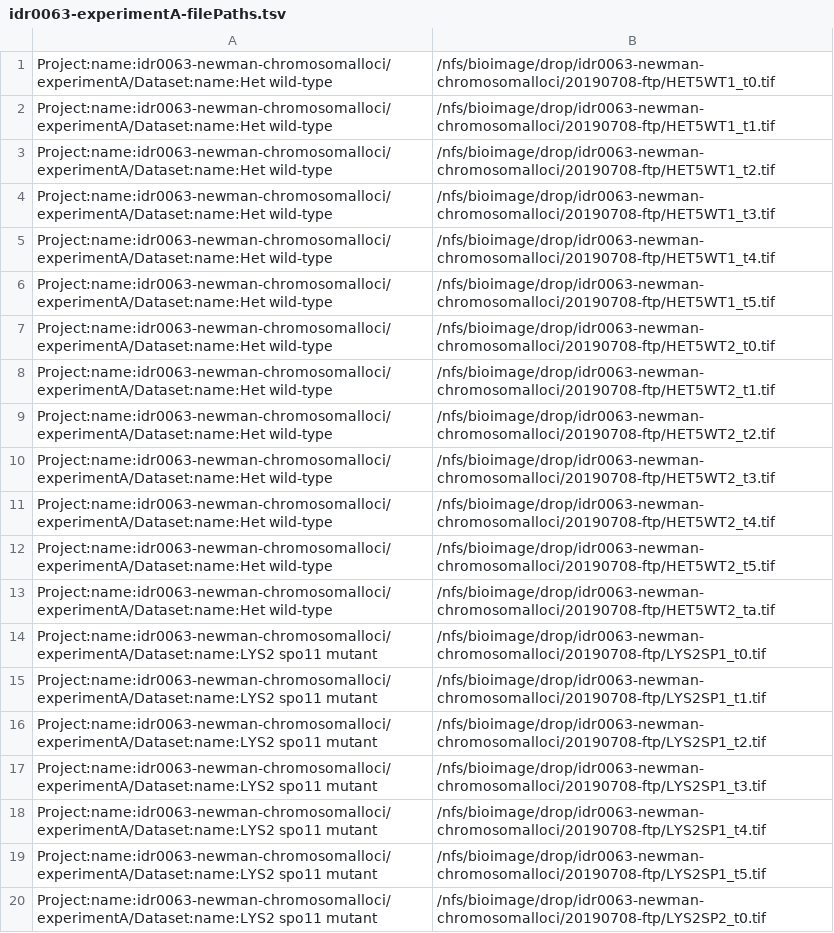
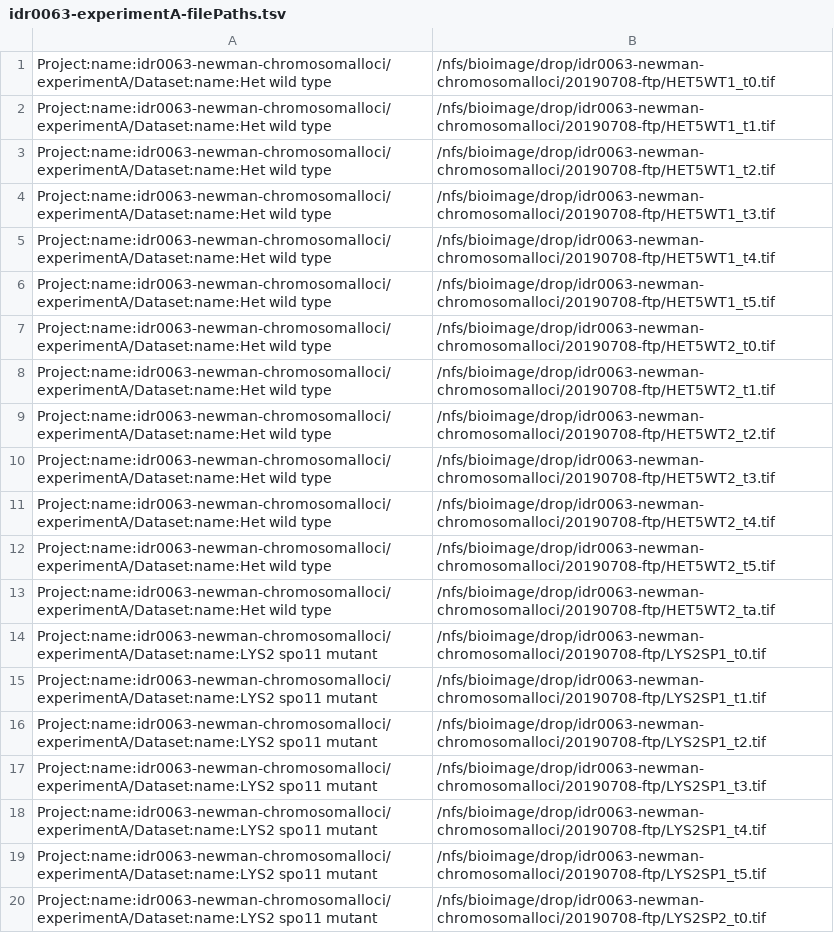
Before and after one commit to IDR/idr0063-newman-chromosomalloci, a TSV file: experimentA/idr0063-experimentA-filePaths.tsv, drawn as a sheet; only a part is shown.

Commit message:
Fix datasetname in filepaths.tsv

```diff
--- a/experimentA/idr0063-experimentA-filePaths.tsv
+++ b/experimentA/idr0063-experimentA-filePaths.tsv
@@ -1,14 +1,14 @@
-Project:name:idr0063-newman-chromosomalloci/experimentA/Dataset:name:Het wild-type	/nfs/bioimage/drop/idr0063-newman-chromosomalloci/20190708-ftp/HET5WT1_t0.tif
-Project:name:idr0063-newman-chromosomalloci/experimentA/Dataset:name:Het wild-type	/nfs/bioimage/drop/idr0063-newman-chromosomalloci/20190708-ftp/HET5WT1_t1.tif
-Project:name:idr0063-newman-chromosomalloci/experimentA/Dataset:name:Het wild-type	/nfs/bioimage/drop/idr0063-newman-chromosomalloci/20190708-ftp/HET5WT1_t2.tif
-Project:name:idr0063-newman-chromosomalloci/experimentA/Dataset:name:Het wild-type	/nfs/bioimage/drop/idr0063-newman-chromosomalloci/20190708-ftp/HET5WT1_t3.tif
-Project:name:idr0063-newman-chromosomalloci/experimentA/Dataset:name:Het wild-type	/nfs/bioimage/drop/idr0063-newman-chromosomalloci/20190708-ftp/HET5WT1_t4.tif
-Project:name:idr0063-newman-chromosomalloci/experimentA/Dataset:name:Het wild-type	/nfs/bioimage/drop/idr0063-newman-chromosomalloci/20190708-ftp/HET5WT1_t5.tif
-Project:name:idr0063-newman-chromosomalloci/experimentA/Dataset:name:Het wild-type	/nfs/bioimage/drop/idr0063-newman-chromosomalloci/20190708-ftp/HET5WT2_t0.tif
-Project:name:idr0063-newman-chromosomalloci/experimentA/Dataset:name:Het wild-type	/nfs/bioimage/drop/idr0063-newman-chromosomalloci/20190708-ftp/HET5WT2_t1.tif
-Project:name:idr0063-newman-chromosomalloci/experimentA/Dataset:name:Het wild-type	/nfs/bioimage/drop/idr0063-newman-chromosomalloci/20190708-ftp/HET5WT2_t2.tif
-Project:name:idr0063-newman-chromosomalloci/experimentA/Dataset:name:Het wild-type	/nfs/bioimage/drop/idr0063-newman-chromosomalloci/20190708-ftp/HET5WT2_t3.tif
-Project:name:idr0063-newman-chromosomalloci/experimentA/Dataset:name:Het wild-type	/nfs/bioimage/drop/idr0063-newman-chromosomalloci/20190708-ftp/HET5WT2_t4.tif
-Project:name:idr0063-newman-chromosomalloci/experimentA/Dataset:name:Het wild-type	/nfs/bioimage/drop/idr0063-newman-chromosomalloci/20190708-ftp/HET5WT2_t5.tif
-Project:name:idr0063-newman-chromosomalloci/experimentA/Dataset:name:Het wild-type	/nfs/bioimage/drop/idr0063-newman-chromosomalloci/20190708-ftp/HET5WT2_ta.tif
+Project:name:idr0063-newman-chromosomalloci/experimentA/Dataset:name:Het wild type	/nfs/bioimage/drop/idr0063-newman-chromosomalloci/20190708-ftp/HET5WT1_t0.tif
+Project:name:idr0063-newman-chromosomalloci/experimentA/Dataset:name:Het wild type	/nfs/bioimage/drop/idr0063-newman-chromosomalloci/20190708-ftp/HET5WT1_t1.tif
+Project:name:idr0063-newman-chromosomalloci/experimentA/Dataset:name:Het wild type	/nfs/bioimage/drop/idr0063-newman-chromosomalloci/20190708-ftp/HET5WT1_t2.tif
+Project:name:idr0063-newman-chromosomalloci/experimentA/Dataset:name:Het wild type	/nfs/bioimage/drop/idr0063-newman-chromosomalloci/20190708-ftp/HET5WT1_t3.tif
+Project:name:idr0063-newman-chromosomalloci/experimentA/Dataset:name:Het wild type	/nfs/bioimage/drop/idr0063-newman-chromosomalloci/20190708-ftp/HET5WT1_t4.tif
+Project:name:idr0063-newman-chromosomalloci/experimentA/Dataset:name:Het wild type	/nfs/bioimage/drop/idr0063-newman-chromosomalloci/20190708-ftp/HET5WT1_t5.tif
+Project:name:idr0063-newman-chromosomalloci/experimentA/Dataset:name:Het wild type	/nfs/bioimage/drop/idr0063-newman-chromosomalloci/20190708-ftp/HET5WT2_t0.tif
+Project:name:idr0063-newman-chromosomalloci/experimentA/Dataset:name:Het wild type	/nfs/bioimage/drop/idr0063-newman-chromosomalloci/20190708-ftp/HET5WT2_t1.tif
+Project:name:idr0063-newman-chromosomalloci/experimentA/Dataset:name:Het wild type	/nfs/bioimage/drop/idr0063-newman-chromosomalloci/20190708-ftp/HET5WT2_t2.tif
+Project:name:idr0063-newman-chromosomalloci/experimentA/Dataset:name:Het wild type	/nfs/bioimage/drop/idr0063-newman-chromosomalloci/20190708-ftp/HET5WT2_t3.tif
+Project:name:idr0063-newman-chromosomalloci/experimentA/Dataset:name:Het wild type	/nfs/bioimage/drop/idr0063-newman-chromosomalloci/20190708-ftp/HET5WT2_t4.tif
+Project:name:idr0063-newman-chromosomalloci/experimentA/Dataset:name:Het wild type	/nfs/bioimage/drop/idr0063-newman-chromosomalloci/20190708-ftp/HET5WT2_t5.tif
+Project:name:idr0063-newman-chromosomalloci/experimentA/Dataset:name:Het wild type	/nfs/bioimage/drop/idr0063-newman-chromosomalloci/20190708-ftp/HET5WT2_ta.tif
 Project:name:idr0063-newman-chromosomalloci/experimentA/Dataset:name:LYS2 spo11 mutant	/nfs/bioimage/drop/idr0063-newman-chromosomalloci/20190708-ftp/LYS2SP1_t0.tif
```
